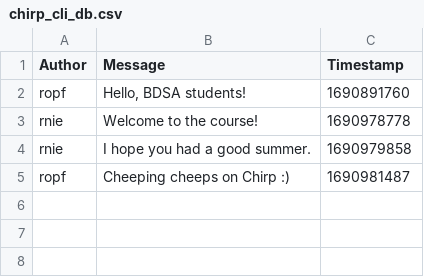
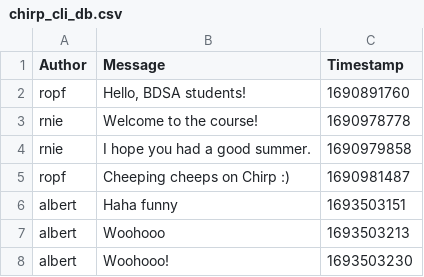
Before and after one commit to ITU-BDSA23-GROUP3/Chirp, a CSV file: Data/chirp_cli_db.csv, drawn as a sheet; the diff names each change by its address in the sheet, - before the commit and + after, or states it on an @@ line.

Commit message:
Created main entrypoint for cli application
Co-authors:
felaitu
NatalieClaraPetersen
sumrdev
juules32

```diff
--- a/Data/chirp_cli_db.csv
+++ b/Data/chirp_cli_db.csv
+row 6: albert | Haha funny | 1693503151
+row 7: albert | Woohooo | 1693503213
+row 8: albert | Woohooo! | 1693503230
```
Also changed, not shown: 4 other files.
